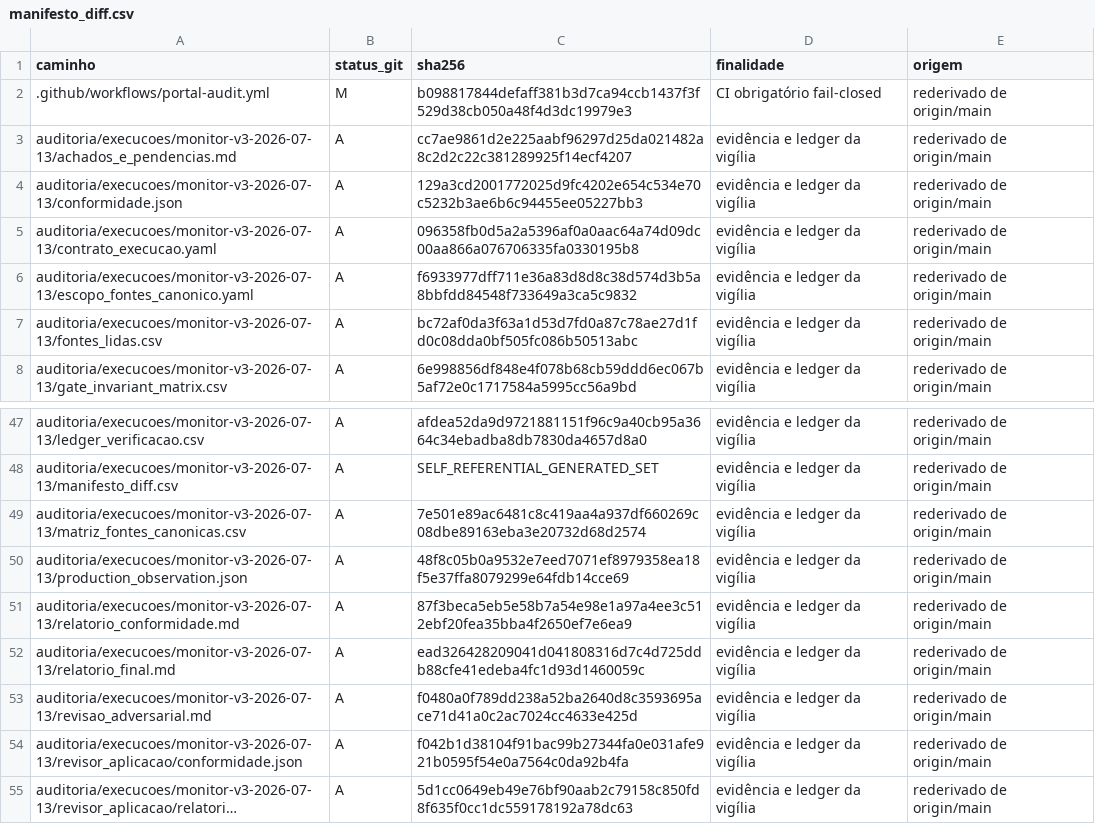
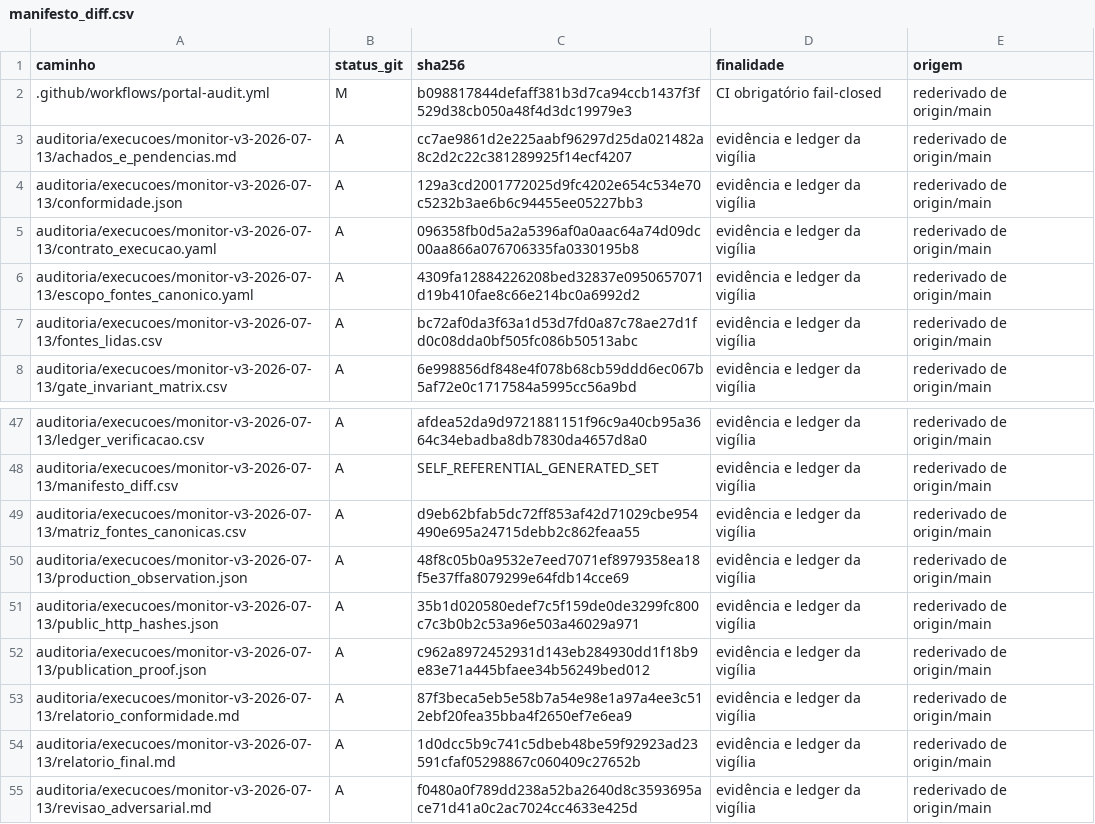
Before and after one commit to mjrrafael/rjc-conhecimento, a CSV file: auditoria/execucoes/monitor-v3-2026-07-13/manifesto_diff.csv, drawn as a sheet; only a part is shown, gaps mark what is left out; the shorter side is filled out with more unchanged rows; long unchanged cells end in ….

```diff
--- a/auditoria/execucoes/monitor-v3-2026-07-13/manifesto_diff.csv
+++ b/auditoria/execucoes/monitor-v3-2026-07-13/manifesto_diff.csv
@@ -5,3 +5,3 @@ auditoria/execucoes/monitor-v3-2026-07-13/conformidade.json,A,129a3cd2001772025d
 auditoria/execucoes/monitor-v3-2026-07-13/contrato_execucao.yaml,A,096358fb0d5a2a5396af0a0aac64a74d09dc00aa866a076706335fa0330195b8,evidência e ledger da vigília,rederivado de origin/main
-auditoria/execucoes/monitor-v3-2026-07-13/escopo_fontes_canonico.yaml,A,f6933977dff711e36a83d8d8c38d574d3b5a8bbfdd84548f733649a3ca5c9832,evidência e ledger da vigília,rederivado de origin/main
+auditoria/execucoes/monitor-v3-2026-07-13/escopo_fontes_canonico.yaml,A,4309fa12884226208bed32837e0950657071d19b410fae8c66e214bc0a6992d2,evidência e ledger da vigília,rederivado de origin/main
 auditoria/execucoes/monitor-v3-2026-07-13/fontes_lidas.csv,A,bc72af0da3f63a1d53d7fd0a87c78ae27d1fd0c08dda0bf505fc086b50513abc,evidência e ledger da vigília,rederivado de origin/main
@@ -48,6 +48,8 @@ auditoria/execucoes/monitor-v3-2026-07-13/ledger_verificacao.csv,A,afdea52da9d97
 auditoria/execucoes/monitor-v3-2026-07-13/manifesto_diff.csv,A,SELF_REFERENTIAL_GENERATED_SET,evidência e ledger da vigília,rederivado de origin/main
-auditoria/execucoes/monitor-v3-2026-07-13/matriz_fontes_canonicas.csv,A,7e501e89ac6481c8c419aa4a937df660269c08dbe89163eba3e20732d68d2574,evidência e ledger da vigília,rederivado de origin/main
+auditoria/execucoes/monitor-v3-2026-07-13/matriz_fontes_canonicas.csv,A,d9eb62bfab5dc72ff853af42d71029cbe954490e695a24715debb2c862feaa55,evidência e ledger da vigília,rederivado de origin/main
 auditoria/execucoes/monitor-v3-2026-07-13/production_observation.json,A,48f8c05b0a9532e7eed7071ef8979358ea18f5e37ffa8079299e64fdb14cce69,evidência e ledger da vigília,rederivado de origin/main
+auditoria/execucoes/monitor-v3-2026-07-13/public_http_hashes.json,A,35b1d020580edef7c5f159de0de3299fc800c7c3b0b2c53a96e503a46029a971,evidência e ledger da vigília,rederivado de origin/main
+auditoria/execucoes/monitor-v3-2026-07-13/publication_proof.json,A,c962a8972452931d143eb284930dd1f18b9e83e71a445bfaee34b56249bed012,evidência e ledger da vigília,rederivado de origin/main
 auditoria/execucoes/monitor-v3-2026-07-13/relatorio_conformidade.md,A,87f3beca5eb5e58b7a54e98e1a97a4ee3c512ebf20fea35bba4f2650ef7e6ea9,evidência e ledger da vigília,rederivado de origin/main
-auditoria/execucoes/monitor-v3-2026-07-13/relatorio_final.md,A,ead326428209041d041808316d7c4d725ddb88cfe41edeba4fc1d93d1460059c,evidência e ledger da vigília,rederivado de origin/main
+auditoria/execucoes/monitor-v3-2026-07-13/relatorio_final.md,A,1d0dcc5b9c741c5dbeb48be59f92923ad23591cfaf05298867c060409c27652b,evidência e ledger da vigília,rederivado de origin/main
 auditoria/execucoes/monitor-v3-2026-07-13/revisao_adversarial.md,A,f0480a0f789dd238a52ba2640d8c3593695ace71d41a0c2ac7024cc4633e425d,evidência e ledger da vigília,rederivado de origin/main
```
Also changed, not shown: auditoria/execucoes/monitor-v3-2026-07-13/inventario_integral.csv, 4 other files.
